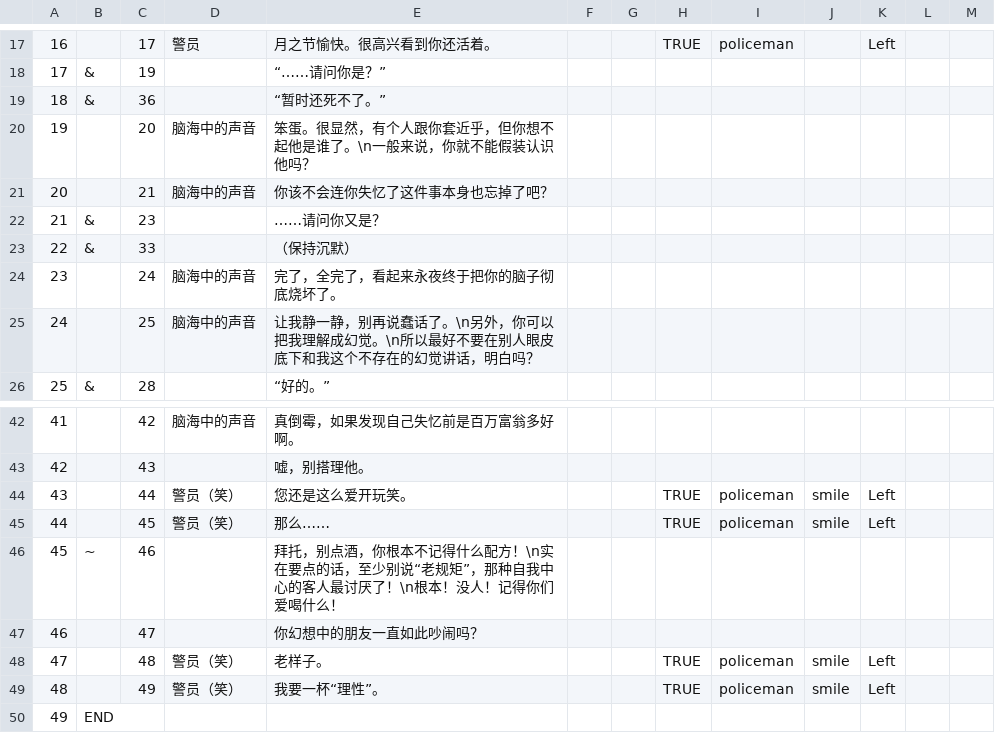
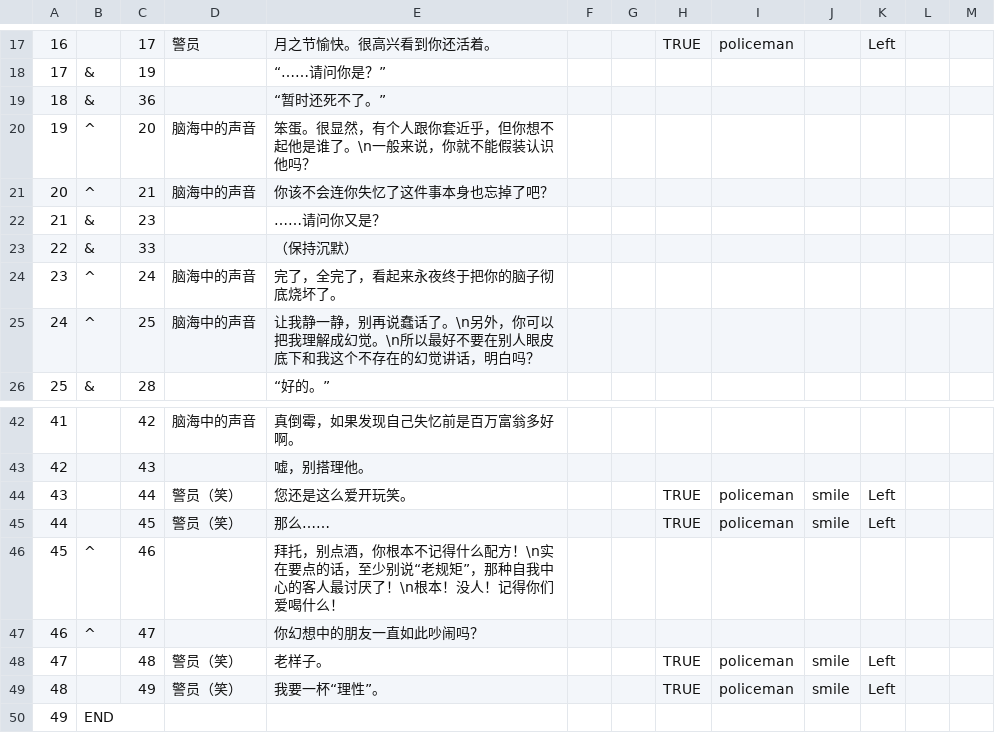
Before and after one commit to KiyuzuSH/El_jardin, a CSV file: Assets/Resources/StoryScripts/0_Chapter0.csv, drawn as a sheet; only a part is shown, gaps mark what is left out.

```diff
--- a/Assets/Resources/StoryScripts/0_Chapter0.csv
+++ b/Assets/Resources/StoryScripts/0_Chapter0.csv
@@ -19,8 +19,8 @@
 18,&,36,,“暂时还死不了。”,,,,,,,,
-19,,20,脑海中的声音,笨蛋。很显然，有个人跟你套近乎，但你想不起他是谁了。\n一般来说，你就不能假装认识他吗？,,,,,,,,
-20,,21,脑海中的声音,你该不会连你失忆了这件事本身也忘掉了吧？,,,,,,,,
+19,^,20,脑海中的声音,笨蛋。很显然，有个人跟你套近乎，但你想不起他是谁了。\n一般来说，你就不能假装认识他吗？,,,,,,,,
+20,^,21,脑海中的声音,你该不会连你失忆了这件事本身也忘掉了吧？,,,,,,,,
 21,&,23,,……请问你又是？,,,,,,,,
 22,&,33,,（保持沉默）,,,,,,,,
-23,,24,脑海中的声音,完了，全完了，看起来永夜终于把你的脑子彻底烧坏了。,,,,,,,,
-24,,25,脑海中的声音,让我静一静，别再说蠢话了。\n另外，你可以把我理解成幻觉。\n所以最好不要在别人眼皮底下和我这个不存在的幻觉讲话，明白吗？,,,,,,,,
+23,^,24,脑海中的声音,完了，全完了，看起来永夜终于把你的脑子彻底烧坏了。,,,,,,,,
+24,^,25,脑海中的声音,让我静一静，别再说蠢话了。\n另外，你可以把我理解成幻觉。\n所以最好不要在别人眼皮底下和我这个不存在的幻觉讲话，明白吗？,,,,,,,,
 25,&,28,,“好的。”,,,,,,,,
@@ -45,4 +45,4 @@
 44,,45,警员（笑）,那么……,,,TRUE,policeman,smile,Left,,
-45,~,46,,拜托，别点酒，你根本不记得什么配方！\n实在要点的话，至少别说“老规矩”，那种自我中心的客人最讨厌了！\n根本！没人！记得你们爱喝什么！,,,,,,,,
-46,,47,,你幻想中的朋友一直如此吵闹吗？,,,,,,,,
+45,^,46,,拜托，别点酒，你根本不记得什么配方！\n实在要点的话，至少别说“老规矩”，那种自我中心的客人最讨厌了！\n根本！没人！记得你们爱喝什么！,,,,,,,,
+46,^,47,,你幻想中的朋友一直如此吵闹吗？,,,,,,,,
 47,,48,警员（笑）,老样子。,,,TRUE,policeman,smile,Left,,
```
Also changed, not shown: 20 other files.
